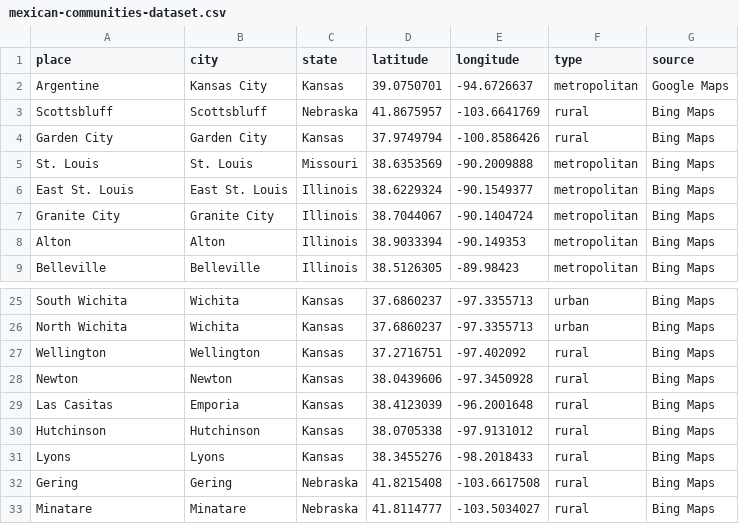
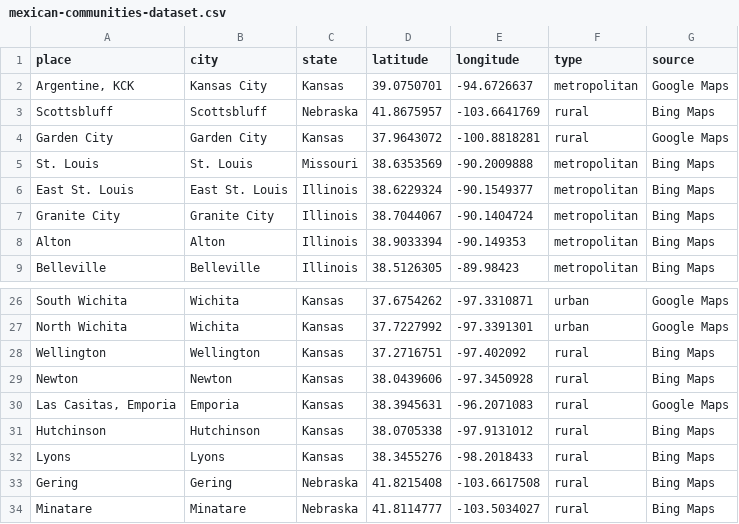
Before and after one commit to bwinston35/mapping-the-mexican-midwest, a CSV file: mexican-communities-dataset.csv, drawn as a sheet; only a part is shown, gaps mark what is left out; addresses are those after the commit; the diff covers the shown part only; the diff names each change by its address in the sheet, - before the commit and + after, or states it on an @@ line.

```diff
--- a/mexican-communities-dataset.csv
+++ b/mexican-communities-dataset.csv
-A2 (place): Argentine
+A2 (place): Argentine, KCK
-D4 (latitude): 37.9749794
+D4 (latitude): 37.9643072
-E4 (longitude): -100.8586426
+E4 (longitude): -100.8818281
-G4 (source): Bing Maps
+G4 (source): Google Maps
-D26 (latitude): 37.6860237
+D26 (latitude): 37.6754262
-E26 (longitude): -97.3355713
+E26 (longitude): -97.3310871
-G26:G27 (source): Bing Maps
+G26:G27 (source): Google Maps
-D27 (latitude): 37.6860237
+D27 (latitude): 37.7227992
-E27 (longitude): -97.3355713
+E27 (longitude): -97.3391301
-A30 (place): Las Casitas
+A30 (place): Las Casitas, Emporia
-D30 (latitude): 38.4123039
+D30 (latitude): 38.3945631
-E30 (longitude): -96.2001648
+E30 (longitude): -96.2071083
-G30 (source): Bing Maps
+G30 (source): Google Maps
```
Also changed, not shown: 1 added row and 35 edited cells elsewhere in this file, 2 other files.
